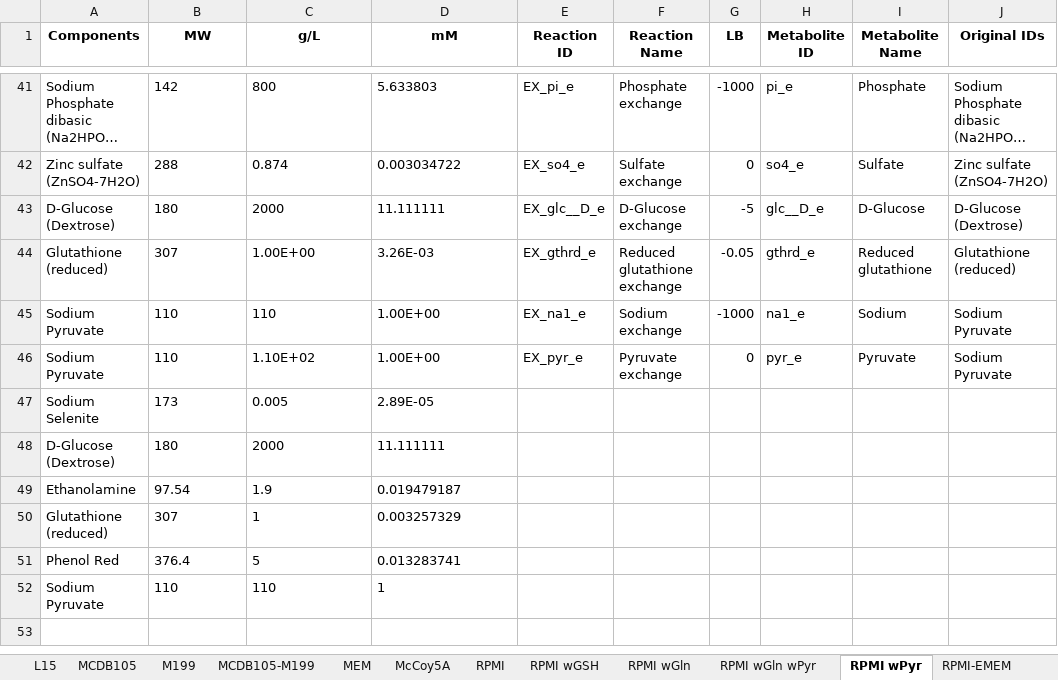
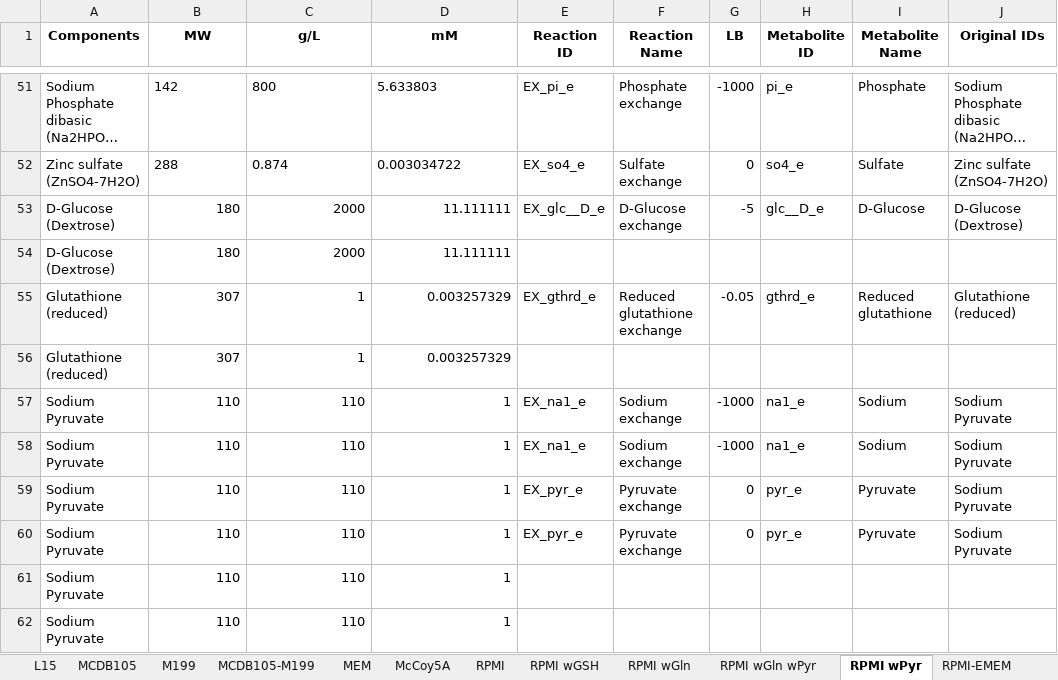
Before and after one commit to sriram-lab/egem, an Excel workbook: python/Medium_conditions.xlsx, sheet RPMI wPyr, drawn as a sheet; only a part is shown, gaps mark what is left out; long unchanged cells end in …; values as stored, in another font and other column widths than the file's, no borders; removed rows and columns are numbered as before the commit, all else as after; the diff covers the shown part only; the diff names each change by its address in the sheet, - before the commit and + after, or states it on an @@ line.

```diff
--- a/python/Medium_conditions.xlsx (sheet RPMI wPyr)
+++ b/python/Medium_conditions.xlsx (sheet RPMI wPyr)
-B53:D53 alignment: left
+B53:D53 alignment: right
-row 44: Glutathione (reduced) | 307 | 1.00E+00 | 3.26E-03 | EX_gthrd_e | Reduced glutathione exchange | -0.05 | gthrd_e | Reduced glutathione | Glutathione (reduced)
-row 45: Sodium Pyruvate | 110 | 110 | 1.00E+00 | EX_na1_e | Sodium exchange | -1000 | na1_e | Sodium | Sodium Pyruvate
-row 46: Sodium Pyruvate | 110 | 1.10E+02 | 1.00E+00 | EX_pyr_e | Pyruvate exchange | 0 | pyr_e | Pyruvate | Sodium Pyruvate
-row 47: Sodium Selenite | 173 | 0.005 | 2.89E-05
-B54:D54 alignment: left
+B54:D54 alignment: right
-row 49: Ethanolamine | 97.54 | 1.9 | 0.019479187
+row 55: Glutathione (reduced) | 307 | 1 | 0.003257329 | EX_gthrd_e | Reduced glutathione exchange | -0.05 | gthrd_e | Reduced glutathione | Glutathione (reduced)
-B56:D56 alignment: left
+B56:D56 alignment: right
-row 51: Phenol Red | 376.4 | 5 | 0.013283741
+row 57: Sodium Pyruvate | 110 | 110 | 1 | EX_na1_e | Sodium exchange | -1000 | na1_e | Sodium | Sodium Pyruvate
+row 58: Sodium Pyruvate | 110 | 110 | 1 | EX_na1_e | Sodium exchange | -1000 | na1_e | Sodium | Sodium Pyruvate
+row 59: Sodium Pyruvate | 110 | 110 | 1 | EX_pyr_e | Pyruvate exchange | 0 | pyr_e | Pyruvate | Sodium Pyruvate
+row 60: Sodium Pyruvate | 110 | 110 | 1 | EX_pyr_e | Pyruvate exchange | 0 | pyr_e | Pyruvate | Sodium Pyruvate
+row 61: Sodium Pyruvate | 110 | 110 | 1
-B62:D62 alignment: left
+B62:D62 alignment: right
```
Also changed, not shown: 10 added rows and 5 edited cells elsewhere in this sheet, sheet MCDB105-M199, sheet RPMI-F12, sheet RPMI-EMEM, sheet DMEM-IMDM, sheet Williams, sheet DMEM-F12, 26 more sheets, 8 other files.
